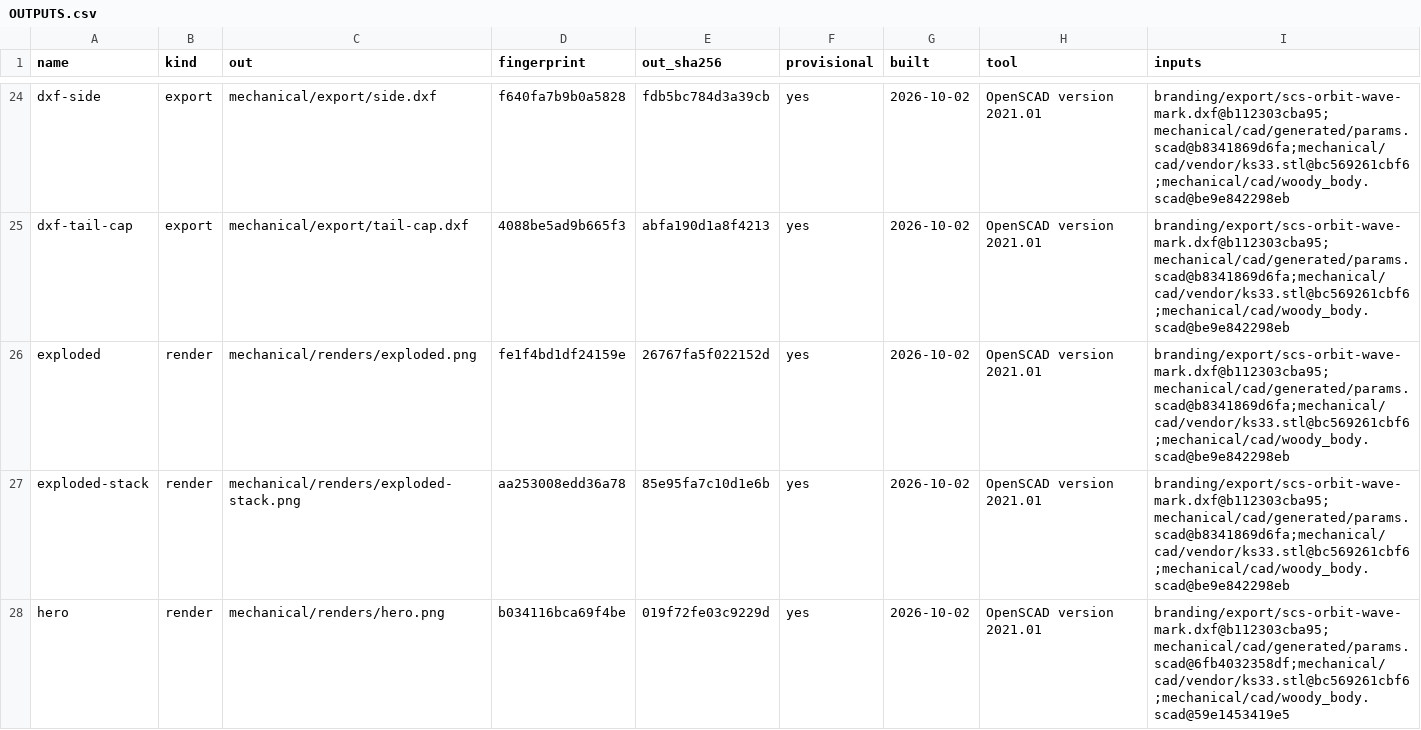
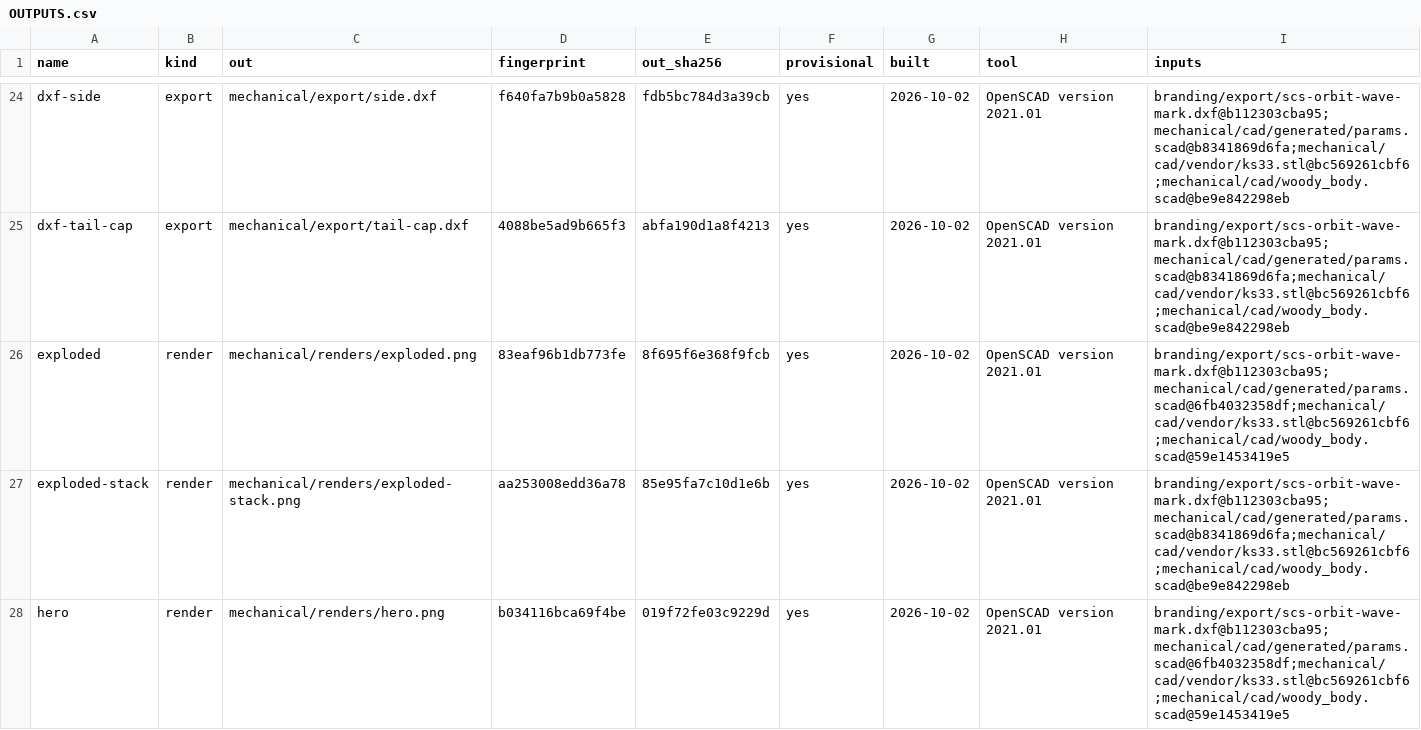
Before and after one commit to jeffmhopkins/Woody, a CSV file: mechanical/OUTPUTS.csv, drawn as a sheet; only a part is shown, gaps mark what is left out.

```diff
--- a/mechanical/OUTPUTS.csv
+++ b/mechanical/OUTPUTS.csv
@@ -25,3 +25,3 @@ dxf-side,export,mechanical/export/side.dxf,f640fa7b9b0a5828,fdb5bc784d3a39cb,yes
 dxf-tail-cap,export,mechanical/export/tail-cap.dxf,4088be5ad9b665f3,abfa190d1a8f4213,yes,2026-10-02,OpenSCAD version 2021.01,branding/export/scs-orbit-wave-mark.dxf@b112303cba95;mechanical/cad/generated/params.scad@b8341869d6fa;mechanical/cad/vendor/ks33.stl@bc569261cbf6;mechanical/cad/woody_body.scad@be9e842298eb
-exploded,render,mechanical/renders/exploded.png,fe1f4bd1df24159e,26767fa5f022152d,yes,2026-10-02,OpenSCAD version 2021.01,branding/export/scs-orbit-wave-mark.dxf@b112303cba95;mechanical/cad/generated/params.scad@b8341869d6fa;mechanical/cad/vendor/ks33.stl@bc569261cbf6;mechanical/cad/woody_body.scad@be9e842298eb
+exploded,render,mechanical/renders/exploded.png,83eaf96b1db773fe,8f695f6e368f9fcb,yes,2026-10-02,OpenSCAD version 2021.01,branding/export/scs-orbit-wave-mark.dxf@b112303cba95;mechanical/cad/generated/params.scad@6fb4032358df;mechanical/cad/vendor/ks33.stl@bc569261cbf6;mechanical/cad/woody_body.scad@59e1453419e5
 exploded-stack,render,mechanical/renders/exploded-stack.png,aa253008edd36a78,85e95fa7c10d1e6b,yes,2026-10-02,OpenSCAD version 2021.01,branding/export/scs-orbit-wave-mark.dxf@b112303cba95;mechanical/cad/generated/params.scad@b8341869d6fa;mechanical/cad/vendor/ks33.stl@bc569261cbf6;mechanical/cad/woody_body.scad@be9e842298eb
```
Also changed, not shown: 1 other file.
